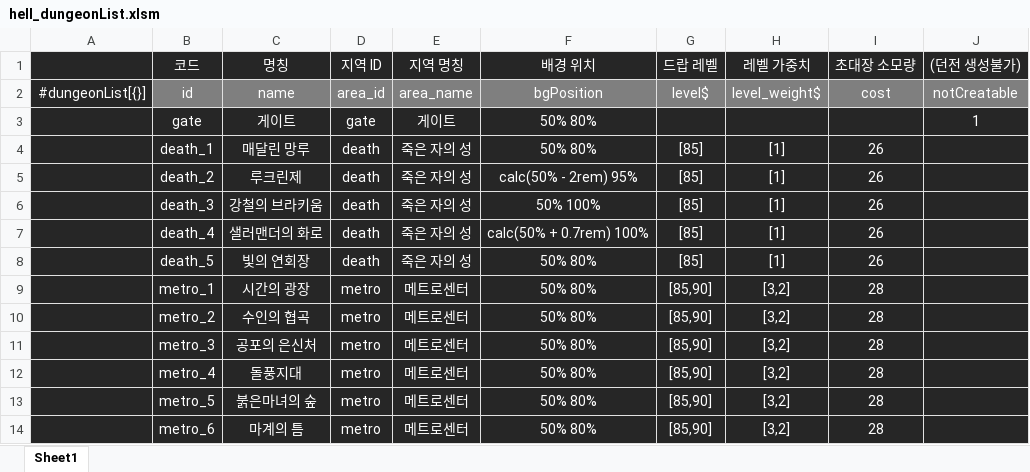
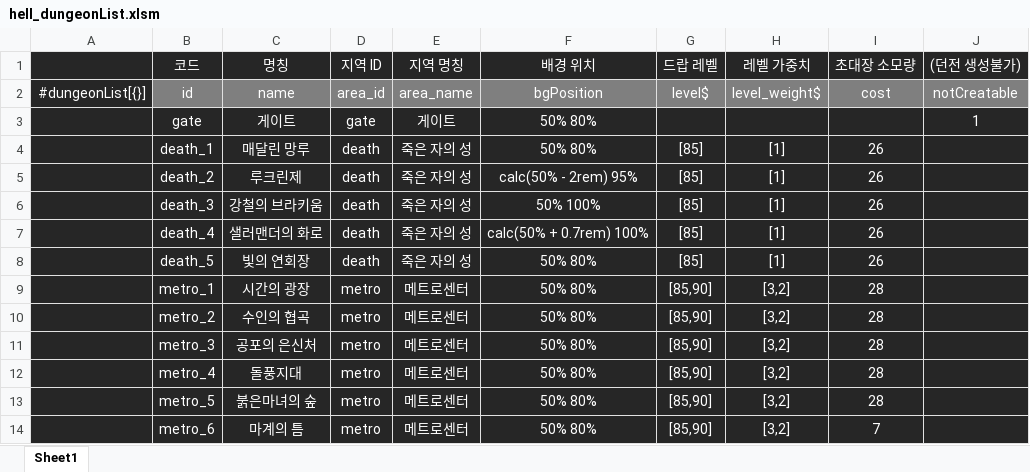
Before and after one commit to solarias/minihell, an Excel workbook: js/hell_dungeonList.xlsm, sheet Sheet1, drawn as a sheet; values as stored, in another font and other column widths than the file's, no borders; the diff names each change by its address in the sheet, - before the commit and + after, or states it on an @@ line.

```diff
--- a/js/hell_dungeonList.xlsm (sheet Sheet1)
+++ b/js/hell_dungeonList.xlsm (sheet Sheet1)
-I14 (초대장 소모량): 28
+I14 (초대장 소모량): 7
```
Also changed, not shown: 5 other files.
